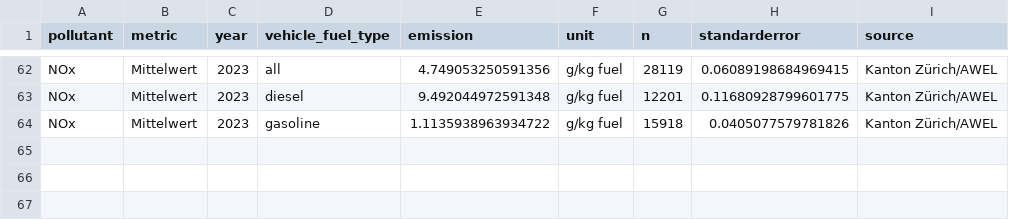
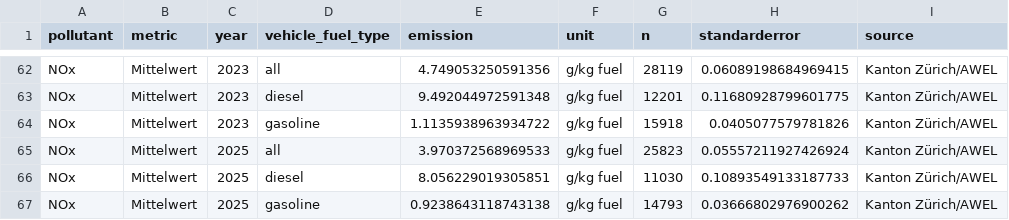
Before and after one commit to awelZH/airquality, a CSV file: inst/extdata/output/data_nox_emissions_rsd_per_yearmeas.csv, drawn as a sheet; only a part is shown, gaps mark what is left out.

```diff
--- a/inst/extdata/output/data_nox_emissions_rsd_per_yearmeas.csv
+++ b/inst/extdata/output/data_nox_emissions_rsd_per_yearmeas.csv
@@ -64 +64,4 @@ NOx;Mittelwert;2023;diesel;9.492044972591348;g/kg fuel;12201;0.11680928799601775
 NOx;Mittelwert;2023;gasoline;1.1135938963934722;g/kg fuel;15918;0.0405077579781826;Kanton Zürich/AWEL
+NOx;Mittelwert;2025;all;3.970372568969533;g/kg fuel;25823;0.05557211927426924;Kanton Zürich/AWEL
+NOx;Mittelwert;2025;diesel;8.056229019305851;g/kg fuel;11030;0.10893549133187733;Kanton Zürich/AWEL
+NOx;Mittelwert;2025;gasoline;0.9238643118743138;g/kg fuel;14793;0.03666802976900262;Kanton Zürich/AWEL
```
Also changed, not shown: inst/extdata/output/data_nox_emissions_rsd_per_yearmodel.csv, inst/extdata/output/data_nox_vehicle_emissions_rsd_per_norm.csv, 7 other files.
